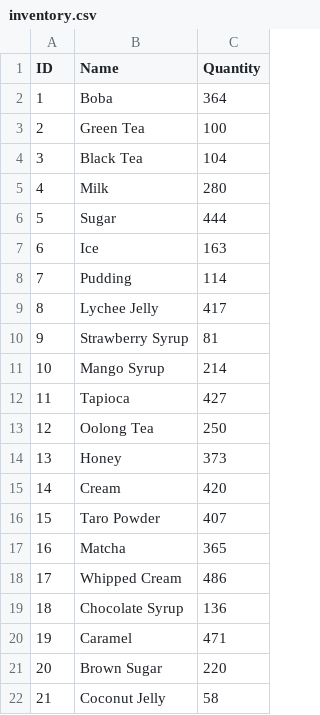
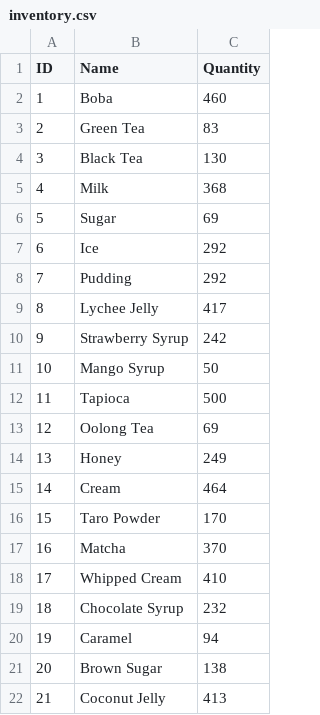
Before and after one commit to CSCE331-Fall2025-900-911/project3_team13, a CSV file: database_files/inventory.csv, drawn as a sheet.

```diff
--- a/database_files/inventory.csv
+++ b/database_files/inventory.csv
@@ -1,22 +1,22 @@
 ID,Name,Quantity
-1,Boba,364
-2,Green Tea,100
-3,Black Tea,104
-4,Milk,280
-5,Sugar,444
-6,Ice,163
-7,Pudding,114
+1,Boba,460
+2,Green Tea,83
+3,Black Tea,130
+4,Milk,368
+5,Sugar,69
+6,Ice,292
+7,Pudding,292
 8,Lychee Jelly,417
-9,Strawberry Syrup,81
-10,Mango Syrup,214
-11,Tapioca,427
-12,Oolong Tea,250
-13,Honey,373
-14,Cream,420
-15,Taro Powder,407
-16,Matcha,365
-17,Whipped Cream,486
-18,Chocolate Syrup,136
-19,Caramel,471
-20,Brown Sugar,220
-21,Coconut Jelly,58
+9,Strawberry Syrup,242
+10,Mango Syrup,50
+11,Tapioca,500
+12,Oolong Tea,69
+13,Honey,249
+14,Cream,464
+15,Taro Powder,170
+16,Matcha,370
+17,Whipped Cream,410
+18,Chocolate Syrup,232
+19,Caramel,94
+20,Brown Sugar,138
+21,Coconut Jelly,413
```
Also changed, not shown: database_files/customers.csv, database_files/employees.csv, 6 other files.
